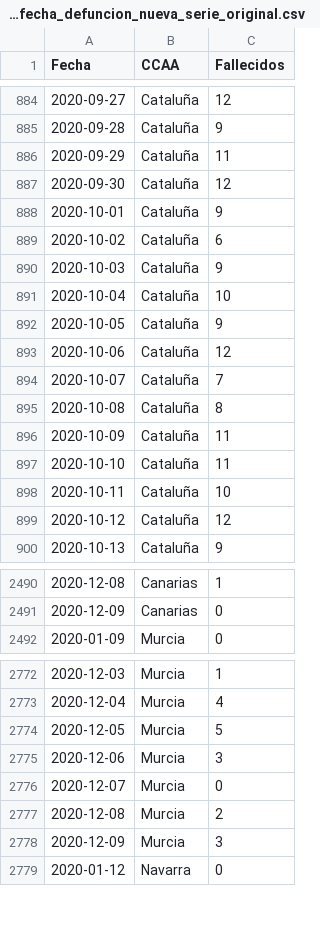
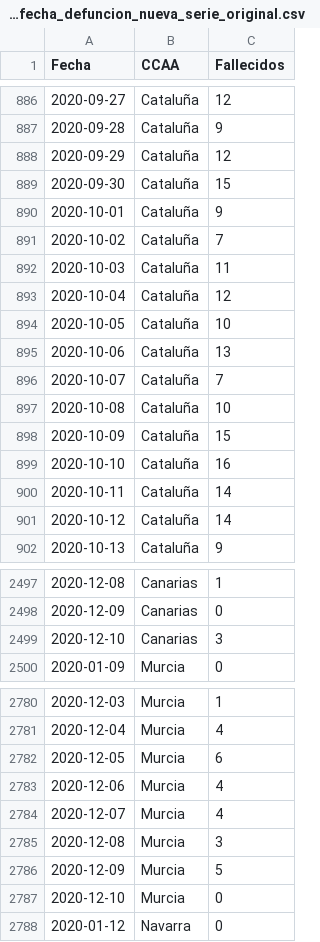
Before and after one commit to datadista/datasets, a CSV file: COVID 19/ccaa_covid19_fallecidos_por_fecha_defuncion_nueva_serie_original.csv, drawn as a sheet; only a part is shown, gaps mark what is left out; the diff covers the shown part only.

```diff
--- a/COVID 19/ccaa_covid19_fallecidos_por_fecha_defuncion_nueva_serie_original.csv
+++ b/COVID 19/ccaa_covid19_fallecidos_por_fecha_defuncion_nueva_serie_original.csv
@@ -885,16 +887,16 @@ Fecha,CCAA,Fallecidos
 2020-09-28,Cataluña,9
-2020-09-29,Cataluña,11
-2020-09-30,Cataluña,12
+2020-09-29,Cataluña,12
+2020-09-30,Cataluña,15
 2020-10-01,Cataluña,9
-2020-10-02,Cataluña,6
-2020-10-03,Cataluña,9
-2020-10-04,Cataluña,10
-2020-10-05,Cataluña,9
-2020-10-06,Cataluña,12
+2020-10-02,Cataluña,7
+2020-10-03,Cataluña,11
+2020-10-04,Cataluña,12
+2020-10-05,Cataluña,10
+2020-10-06,Cataluña,13
 2020-10-07,Cataluña,7
-2020-10-08,Cataluña,8
-2020-10-09,Cataluña,11
-2020-10-10,Cataluña,11
-2020-10-11,Cataluña,10
-2020-10-12,Cataluña,12
+2020-10-08,Cataluña,10
+2020-10-09,Cataluña,15
+2020-10-10,Cataluña,16
+2020-10-11,Cataluña,14
+2020-10-12,Cataluña,14
 2020-10-13,Cataluña,9
@@ -2491,2 +2498,3 @@ Fecha,CCAA,Fallecidos
 2020-12-09,Canarias,0
+2020-12-10,Canarias,3
 2020-01-09,Murcia,0
@@ -2773,7 +2781,8 @@ Fecha,CCAA,Fallecidos
 2020-12-04,Murcia,4
-2020-12-05,Murcia,5
-2020-12-06,Murcia,3
-2020-12-07,Murcia,0
-2020-12-08,Murcia,2
-2020-12-09,Murcia,3
+2020-12-05,Murcia,6
+2020-12-06,Murcia,4
+2020-12-07,Murcia,4
+2020-12-08,Murcia,3
+2020-12-09,Murcia,5
+2020-12-10,Murcia,0
 2020-01-12,Navarra,0
```
Also changed, not shown: 17 added rows and 80 edited cells elsewhere in this file.
